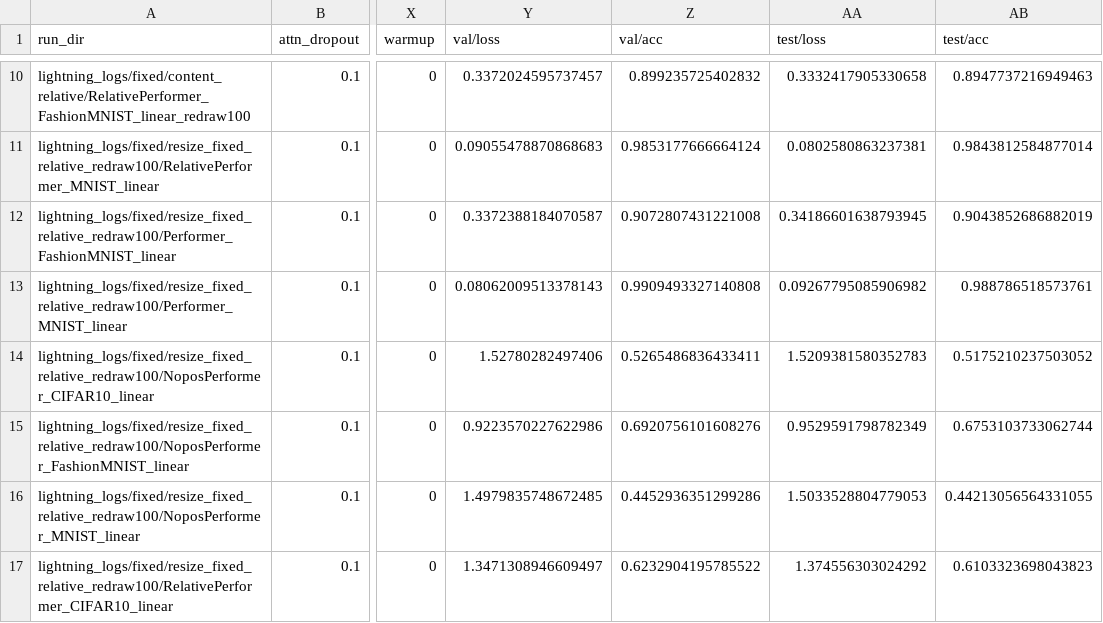
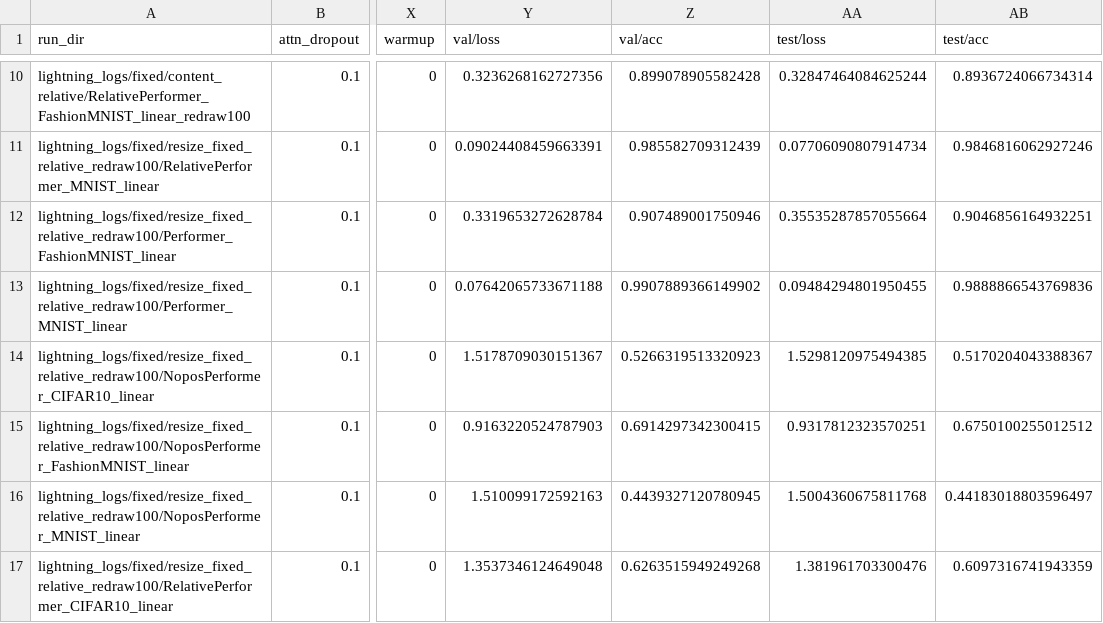
Before and after one commit to ExpectationMax/Translational-Equivariant-Performers, a CSV file: results/performers_on_test.csv, drawn as a sheet; only a part is shown, gaps mark what is left out; the diff covers the shown part only; the diff names each change by its address in the sheet, - before the commit and + after, or states it on an @@ line.

```diff
--- a/results/performers_on_test.csv
+++ b/results/performers_on_test.csv
-Y10 (val/loss): 0.3372024595737457
+Y10 (val/loss): 0.3236268162727356
-Z10 (val/acc): 0.899235725402832
+Z10 (val/acc): 0.899078905582428
-AA10 (test/loss): 0.3332417905330658
+AA10 (test/loss): 0.32847464084625244
-AB10 (test/acc): 0.8947737216949463
+AB10 (test/acc): 0.8936724066734314
-Y11 (val/loss): 0.09055478870868683
+Y11 (val/loss): 0.09024408459663391
-Z11 (val/acc): 0.9853177666664124
+Z11 (val/acc): 0.985582709312439
-AA11 (test/loss): 0.0802580863237381
+AA11 (test/loss): 0.07706090807914734
-AB11 (test/acc): 0.9843812584877014
+AB11 (test/acc): 0.9846816062927246
-Y12 (val/loss): 0.3372388184070587
+Y12 (val/loss): 0.3319653272628784
-Z12 (val/acc): 0.9072807431221008
+Z12 (val/acc): 0.907489001750946
-AA12 (test/loss): 0.34186601638793945
+AA12 (test/loss): 0.35535287857055664
-AB12 (test/acc): 0.9043852686882019
+AB12 (test/acc): 0.9046856164932251
-Y13 (val/loss): 0.08062009513378143
+Y13 (val/loss): 0.07642065733671188
-Z13 (val/acc): 0.9909493327140808
+Z13 (val/acc): 0.9907889366149902
-AA13 (test/loss): 0.09267795085906982
+AA13 (test/loss): 0.09484294801950455
-AB13 (test/acc): 0.988786518573761
+AB13 (test/acc): 0.9888866543769836
-Y14 (val/loss): 1.52780282497406
+Y14 (val/loss): 1.5178709030151367
-Z14 (val/acc): 0.5265486836433411
+Z14 (val/acc): 0.5266319513320923
-AA14 (test/loss): 1.5209381580352783
+AA14 (test/loss): 1.5298120975494385
-AB14 (test/acc): 0.5175210237503052
+AB14 (test/acc): 0.5170204043388367
-Y15 (val/loss): 0.9223570227622986
+Y15 (val/loss): 0.9163220524787903
-Z15 (val/acc): 0.6920756101608276
+Z15 (val/acc): 0.6914297342300415
-AA15 (test/loss): 0.9529591798782349
+AA15 (test/loss): 0.9317812323570251
-AB15 (test/acc): 0.6753103733062744
+AB15 (test/acc): 0.6750100255012512
-Y16 (val/loss): 1.4979835748672485
+Y16 (val/loss): 1.510099172592163
-Z16 (val/acc): 0.4452936351299286
+Z16 (val/acc): 0.4439327120780945
-AA16 (test/loss): 1.5033528804779053
+AA16 (test/loss): 1.5004360675811768
-AB16 (test/acc): 0.44213056564331055
+AB16 (test/acc): 0.44183018803596497
-Y17 (val/loss): 1.3471308946609497
+Y17 (val/loss): 1.3537346124649048
-Z17 (val/acc): 0.6232904195785522
+Z17 (val/acc): 0.6263515949249268
-AA17 (test/loss): 1.374556303024292
+AA17 (test/loss): 1.381961703300476
-AB17 (test/acc): 0.6103323698043823
+AB17 (test/acc): 0.6097316741943359
```
Also changed, not shown: 1 removed row and 105 edited cells elsewhere in this file.
